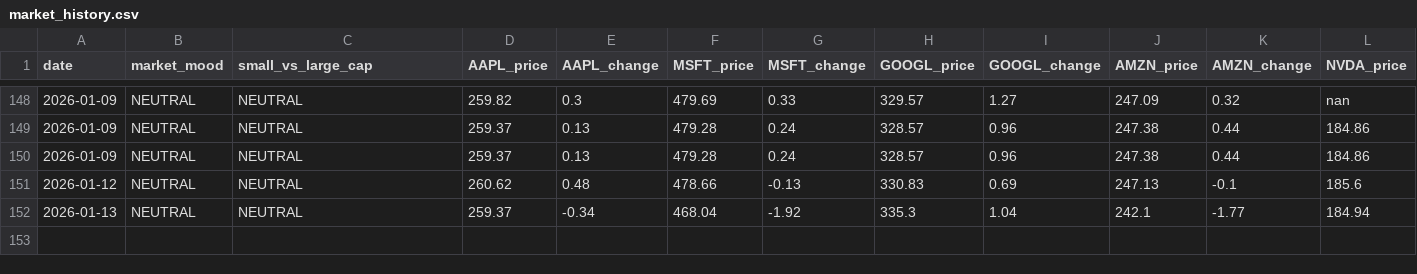
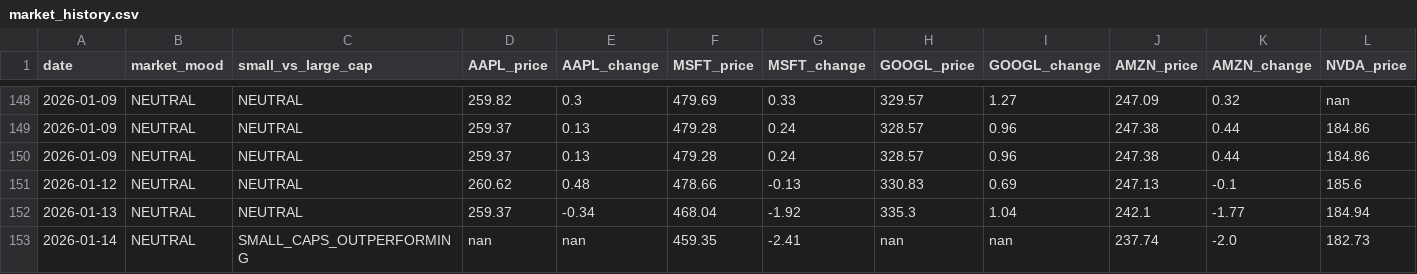
Before and after one commit to jfvitali-stack/microcap-adapted, a CSV file: data/market_history.csv, drawn as a sheet; only a part is shown, gaps mark what is left out; rows hold the shown columns only; the diff names each change by its address in the sheet, - before the commit and + after, or states it on an @@ line.

```diff
--- a/data/market_history.csv
+++ b/data/market_history.csv
+row 153: 2026-01-14 | NEUTRAL | SMALL_CAPS_OUTPERFORMING | nan | nan | 459.35 | -2.41 | nan | nan | 237.74 | -2.0 | 182.73
```
Also changed, not shown: 1 other file.
